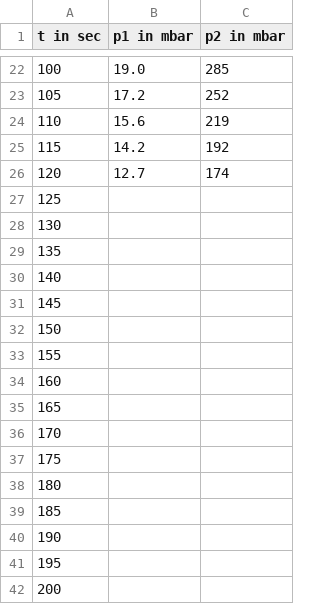
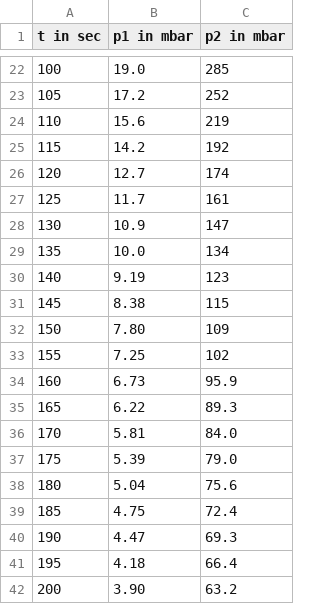
Before and after one commit to AlFa-Tier/Uni_codes, a CSV file: Praktikum/Vakuum/Messung/2.2_T1-T2_Messung.csv, drawn as a sheet; only a part is shown, gaps mark what is left out; the diff covers the shown part only.

```diff
--- a/Praktikum/Vakuum/Messung/2.2_T1-T2_Messung.csv
+++ b/Praktikum/Vakuum/Messung/2.2_T1-T2_Messung.csv
@@ -26,17 +26,17 @@ t in sec, p1 in mbar, p2 in mbar
 120,12.7,174
-125,
-130,
-135,
-140,
-145,
-150,
-155,
-160,
-165,
-170,
-175,
-180,
-185,
-190,
-195,
-200,
+125,11.7,161
+130,10.9,147
+135,10.0,134
+140,9.19,123
+145,8.38,115
+150,7.80,109
+155,7.25,102
+160,6.73,95.9
+165,6.22,89.3
+170,5.81,84.0
+175,5.39,79.0
+180,5.04,75.6
+185,4.75,72.4
+190,4.47,69.3
+195,4.18,66.4
+200,3.90,63.2
```
Also changed, not shown: 40 edited cells elsewhere in this file, 1 other file.
